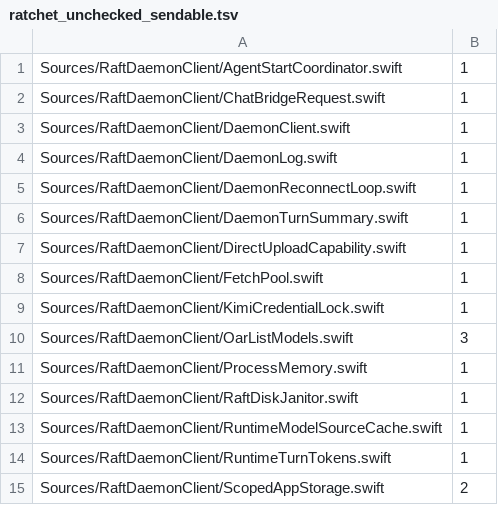
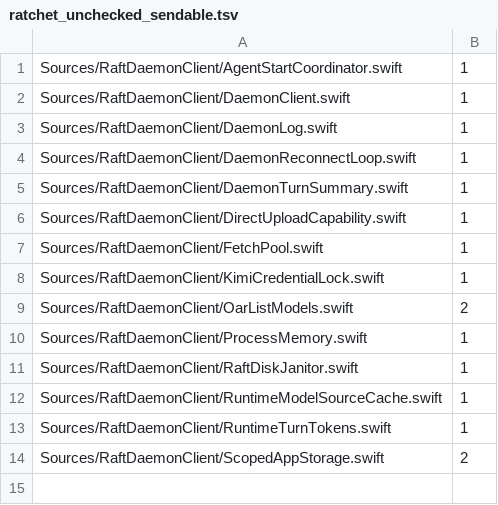
Before and after one commit to kevinzhow/raft-server-swift, a TSV file: scripts/ratchet_unchecked_sendable.tsv, drawn as a sheet.

Commit message:
Check request and model-list one-shot completion gates
Protect each private false-to-true claim with checked Mutex state and retain the original response, cancellation, continuation and scheduler effect positions outside the borrow. Sixteen existing public result/timeout/listing/join cases pass before and after, with full Swift, E2E, smoke, Python, architecture and parity gates green. Preserve the first unchanged Oar fixture wait failure, isolated pass and unchanged baseline retry without claiming its root cause fixed. Other model-list lifecycle state is untouched. Daemon unchecked declarations decrease from 18 to 16.

```diff
--- a/scripts/ratchet_unchecked_sendable.tsv
+++ b/scripts/ratchet_unchecked_sendable.tsv
@@ -1,3 +1,2 @@
 Sources/RaftDaemonClient/AgentStartCoordinator.swift	1
-Sources/RaftDaemonClient/ChatBridgeRequest.swift	1
 Sources/RaftDaemonClient/DaemonClient.swift	1
@@ -9,3 +8,3 @@ Sources/RaftDaemonClient/FetchPool.swift	1
 Sources/RaftDaemonClient/KimiCredentialLock.swift	1
-Sources/RaftDaemonClient/OarListModels.swift	3
+Sources/RaftDaemonClient/OarListModels.swift	2
 Sources/RaftDaemonClient/ProcessMemory.swift	1
```
Also changed, not shown: 7 other files.
